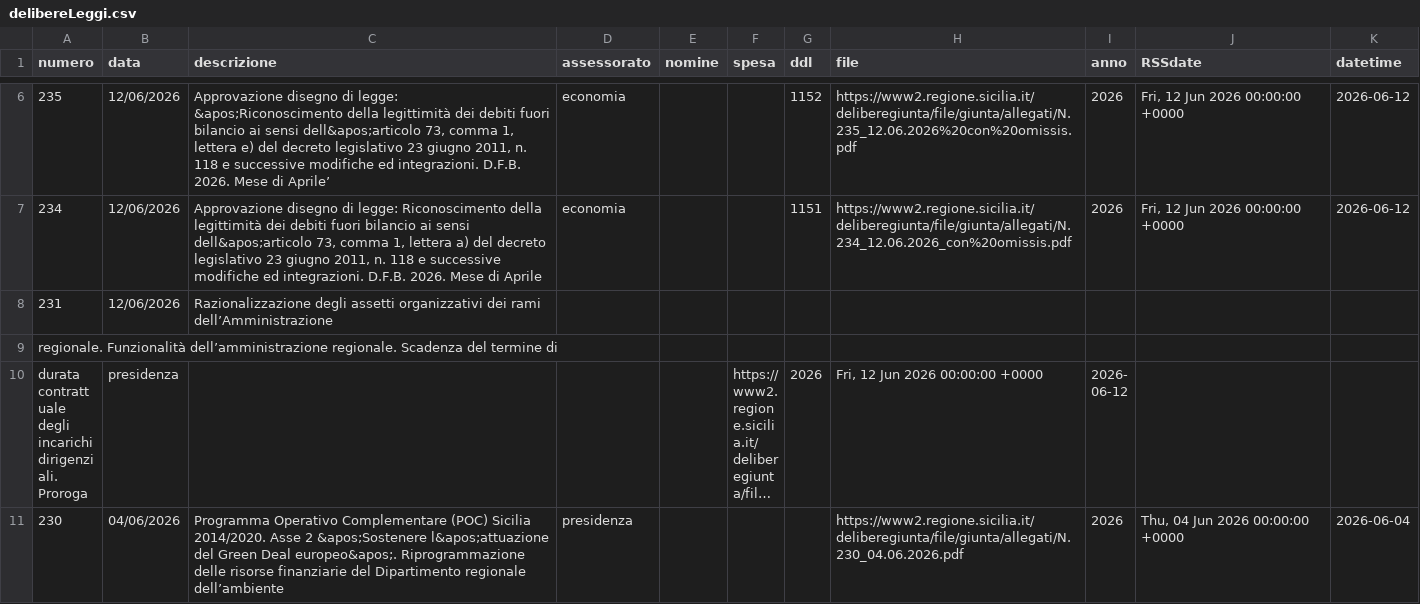
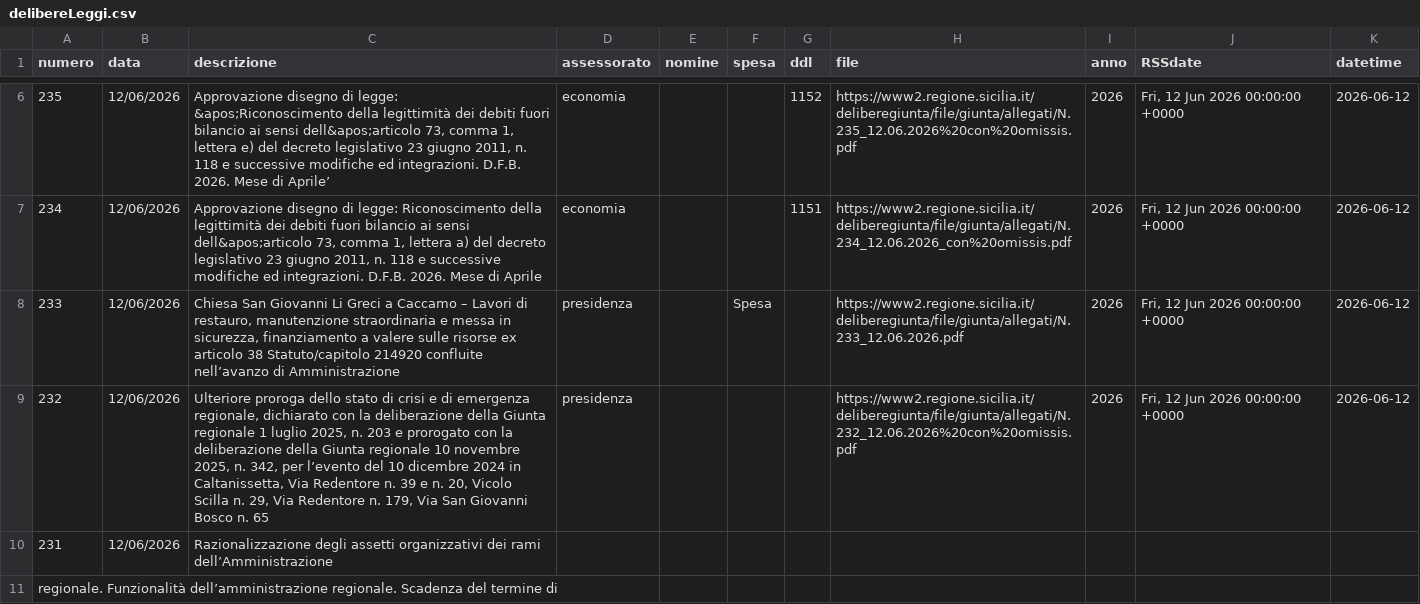
Before and after one commit to opendatasicilia/RSSdisegniLeggeAssembleaRegionaleSiciliana, a CSV file: docs/delibereLeggi.csv, drawn as a sheet; only a part is shown, gaps mark what is left out; the shorter side is filled out with more unchanged rows; long unchanged cells end in …; the diff names each change by its address in the sheet, - before the commit and + after, or states it on an @@ line.

```diff
--- a/docs/delibereLeggi.csv
+++ b/docs/delibereLeggi.csv
+row 8: 233 | 12/06/2026 | Chiesa San Giovanni Li Greci a Caccamo – Lavori di restauro, manutenzione straordinaria e messa in sicurezza, finanziamento a valere sulle risorse ex articolo 38 Statuto/capitolo 214920 confluite nell’avanzo di Amministrazione | presidenza |  | Spesa |  | https://www2.regione.sicilia.it/deliberegiunta/file/giunta/allegati/N.233_12.06.2026.pdf | 2026 | Fri, 12 Jun 2026 00:00:00 +0000 | 2026-06-12
+row 9: 232 | 12/06/2026 | Ulteriore proroga dello stato di crisi e di emergenza regionale, dichiarato con la deliberazione della Giunta regionale 1 luglio 2025, n. 203 e prorogato con la deliberazione della Giunta regionale 10 novembre 2025, n. 342, per l’evento del 10 dicembre 2024 in Caltanissetta, Via Redentore n. 39 e n. 20, Vicolo Scilla n. 29, Via Redentore n. 179, Via San Giovanni Bosco n. 65 | presidenza |  |  |  | https://www2.regione.sicilia.it/deliberegiunta/file/giunta/allegati/N.232_12.06.2026%20con%20omissis.pdf | 2026 | Fri, 12 Jun 2026 00:00:00 +0000 | 2026-06-12
```
Also changed, not shown: 1 other file.
